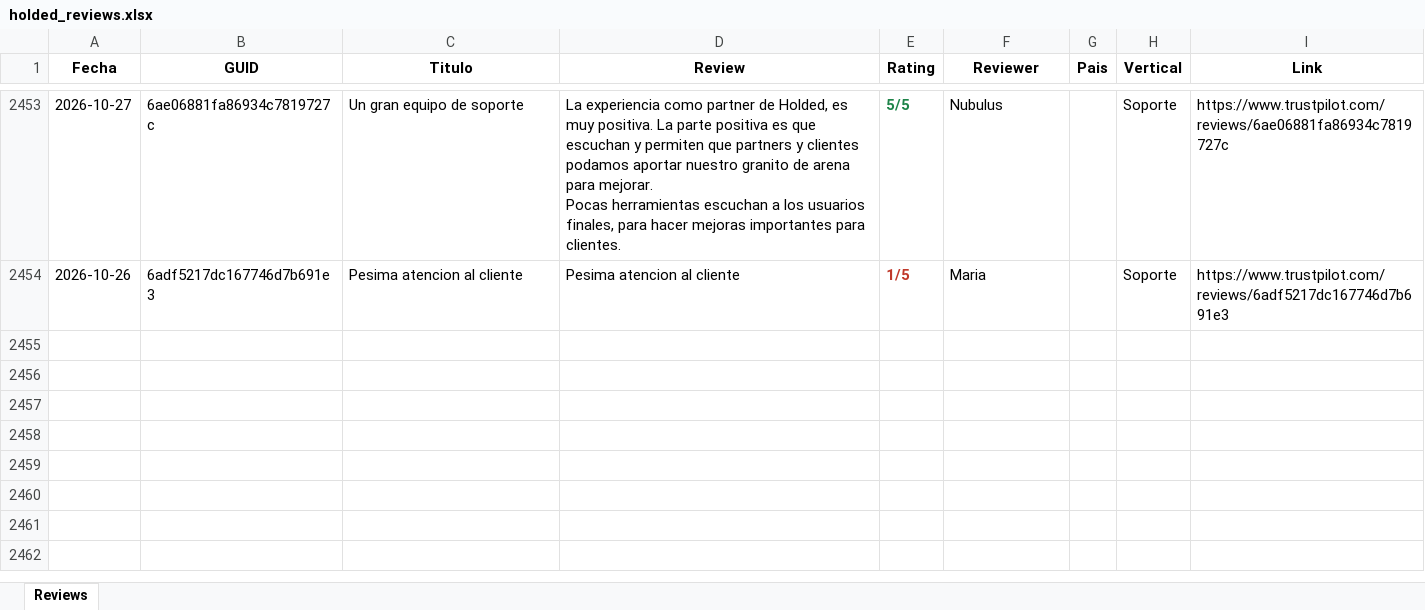
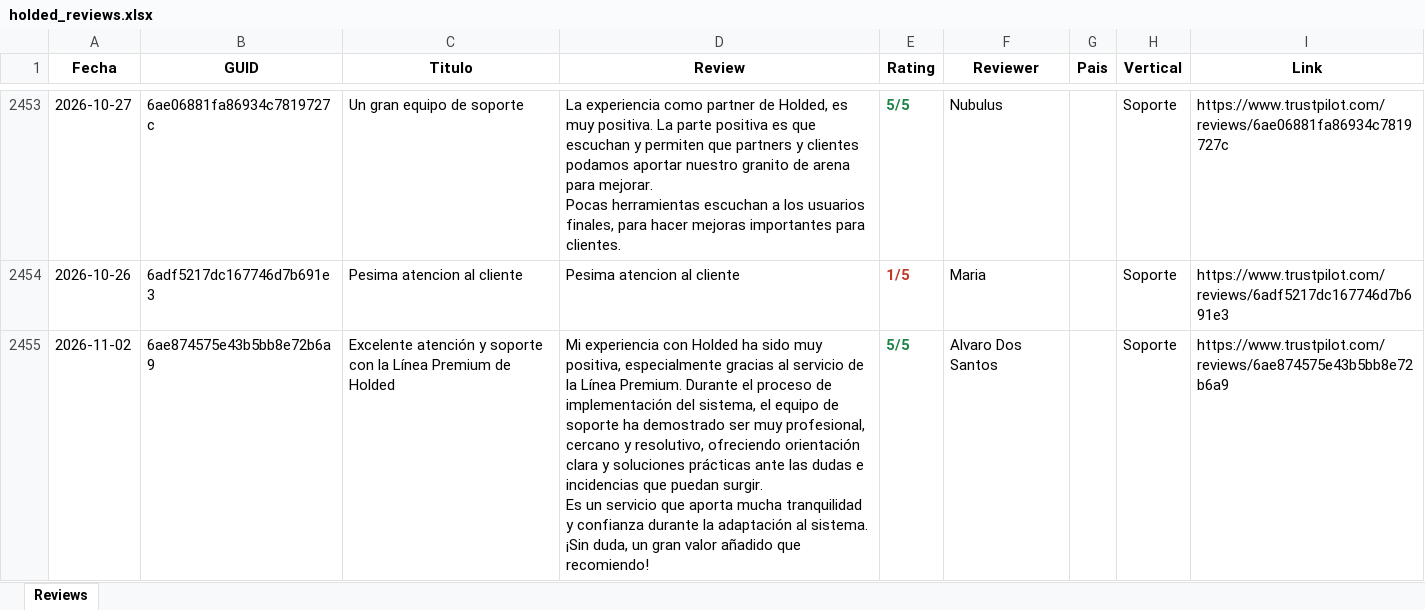
Before and after one commit to pamelaurbina-ui/holded_review_trustpilot, an Excel workbook: holded_reviews.xlsx, sheet Reviews, drawn as a sheet; only a part is shown, gaps mark what is left out; values as stored, in another font and other column widths than the file's, no borders; ↵ is a line break in a cell; the diff names each change by its address in the sheet, - before the commit and + after, or states it on an @@ line.

```diff
--- a/holded_reviews.xlsx (sheet Reviews)
+++ b/holded_reviews.xlsx (sheet Reviews)
+row 2455: 2026-11-02 | 6ae874575e43b5bb8e72b6a9 | Excelente atención y soporte con la Línea Premium de Holded | Mi experiencia con Holded ha sido muy positiva, especialmente gracias al servicio de la Línea Premium. Durante el proceso de implementación del sistema, el equipo de soporte ha demostrado ser muy profesional, cercano y resolutivo, ofreciendo orientación clara y soluciones prácticas ante las dudas e incidencias que puedan surgir. ↵ Es un servicio que aporta mucha tranquilidad y confianza durante la adaptación al sistema. ¡Sin duda, un gran valor añadido que recomiendo! | 5/5 | Alvaro Dos Santos |  | Soporte | https://www.trustpilot.com/reviews/6ae874575e43b5bb8e72b6a9
```
Also changed, not shown: 1 other file.
